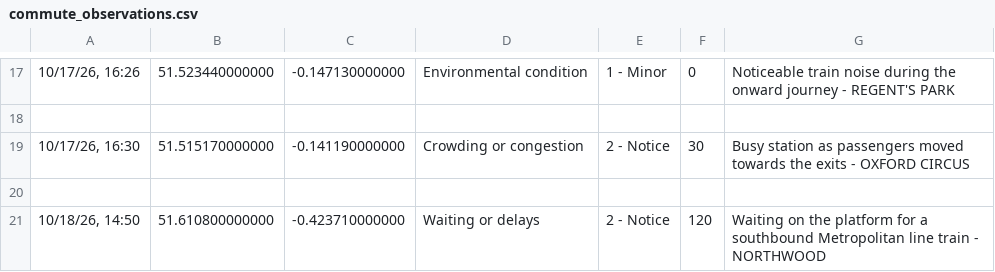
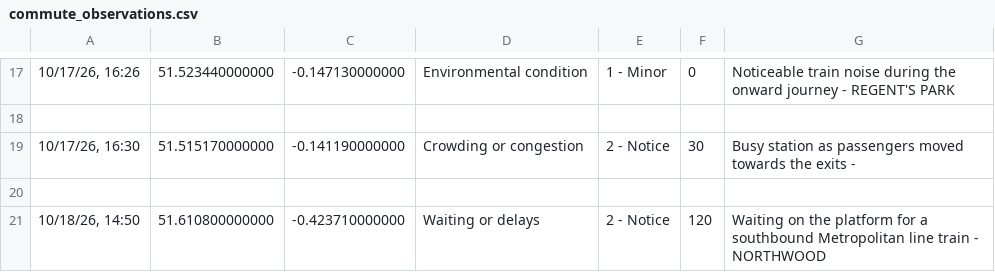
Before and after one commit to DanielCrutCity/dear-data-100-dc, a CSV file: data/commute_observations.csv, drawn as a sheet; only a part is shown, gaps mark what is left out; the diff covers the shown part only; the diff names each change by its address in the sheet, - before the commit and + after, or states it on an @@ line.

Commit message:
Update commute_observations.csv with new entries
Added new observations

```diff
--- a/data/commute_observations.csv
+++ b/data/commute_observations.csv
-G19: …exits - OXFORD CIRCUS
+G19: …exits -
```
Also changed, not shown: 22 added rows and 2 edited cells elsewhere in this file.
